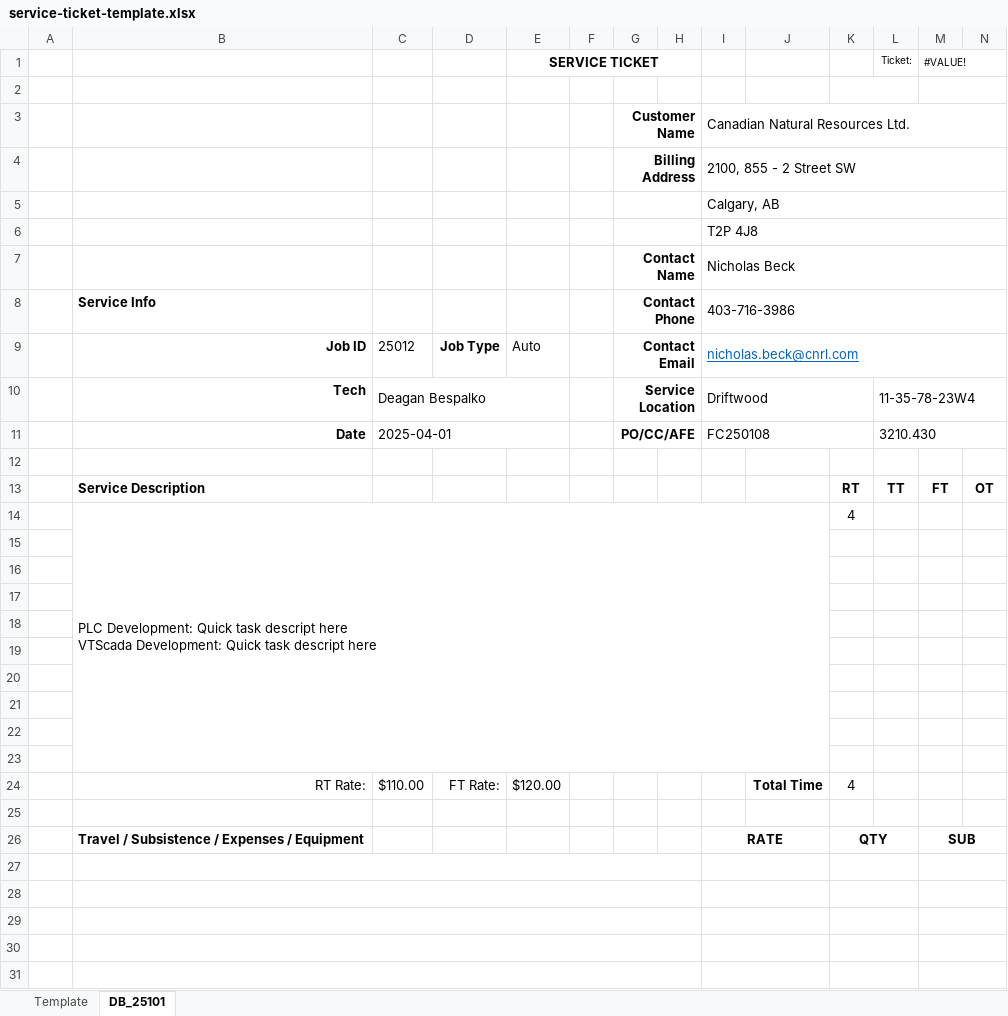
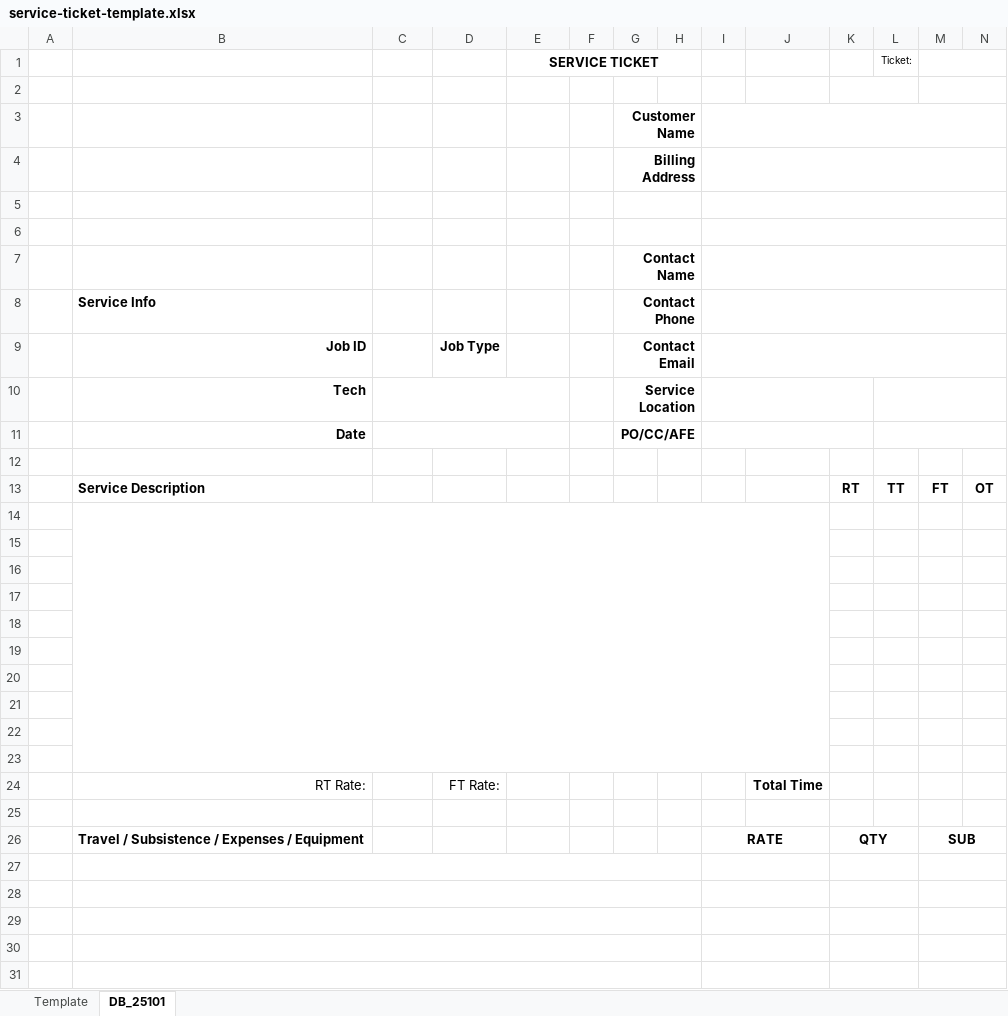
Before and after one commit to DeagsB/IONEX-Time-Tracking, an Excel workbook: frontend/public/templates/service-ticket-template.xlsx, sheet DB_25101, drawn as a sheet; only a part is shown; values as stored, in another font and other column widths than the file's, no borders; charts and pictures not drawn; removed rows and columns are numbered as before the commit, all else as after; ↵ is a line break in a cell; the diff covers the shown part only; the diff names each change by its address in the sheet, - before the commit and + after, or states it on an @@ line.

Commit message:
Replace Excel export with PDF generation - fill blank template, multi-page support, unassigned client bucket, error handling

```diff
--- a/frontend/public/templates/service-ticket-template.xlsx (sheet DB_25101)
+++ b/frontend/public/templates/service-ticket-template.xlsx (sheet DB_25101)
-M1: #VALUE!
+M1: (empty)
-I3: Canadian Natural Resources Ltd.
+I3: (empty)
-I4: 2100, 855 - 2 Street SW
+I4: (empty)
-I5: Calgary, AB
+I5: (empty)
-I6: T2P 4J8
+I6: (empty)
-I7: Nicholas Beck
+I7: (empty)
-I8: 403-716-3986
+I8: (empty)
-C9: 25012
+C9: (empty)
-E9: Auto
+E9: (empty)
-I9: nicholas.beck@cnrl.com
+I9: (empty)
-row 10:  | Tech | Deagan Bespalko |  |  |  | Service Location |  | Driftwood |  |  | 11-35-78-23W4
-row 11:  | Date | 2025-04-01 |  |  |  | PO/CC/AFE |  | FC250108 |  |  | 3210.430
+row 10:  | Tech |  |  |  |  | Service Location
+row 11:  | Date |  |  |  |  | PO/CC/AFE
-row 14:  | PLC Development: Quick task descript here ↵ VTScada Development: Quick task descript here |  |  |  |  |  |  |  |  | 4
+B14:J23 merged
-row 23:  | RT Rate: | $110.00 | FT Rate: | $120.00 |  |  |  |  | Total Time | 4
+row 23: (empty)
+row 24:  | RT Rate: |  | FT Rate: |  |  |  |  |  | Total Time
```
Also changed, not shown: 4 edited cells elsewhere in this sheet, sheet Template, charts or pictures, 8 other files.
